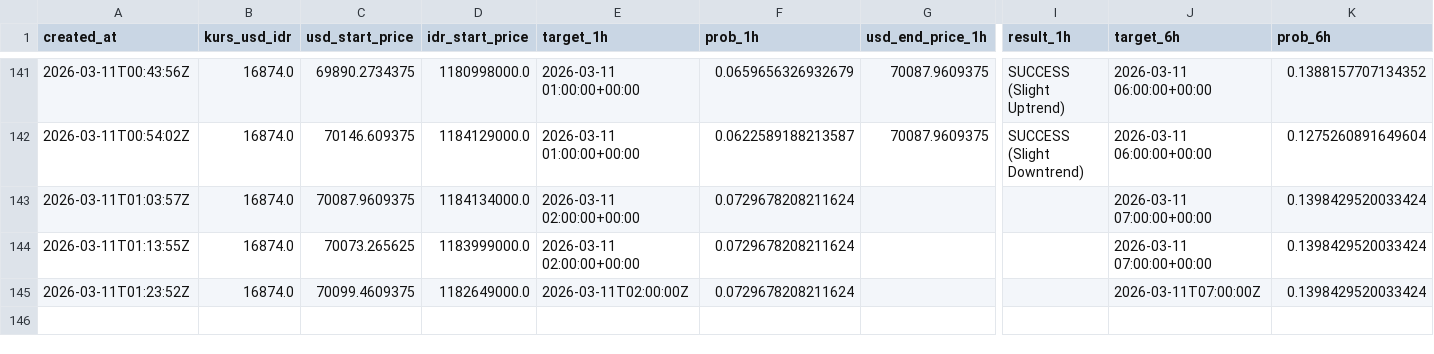
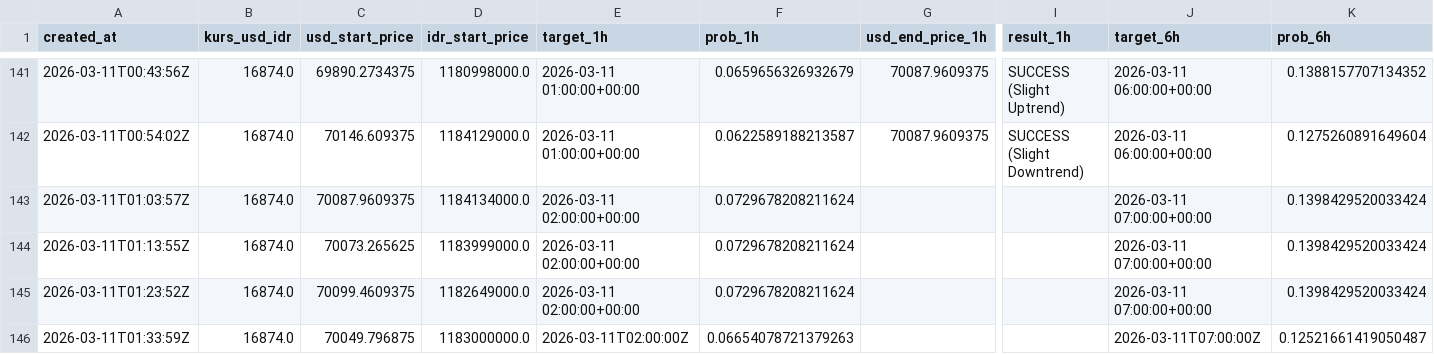
Before and after one commit to bryanagus/btc-bot, a CSV file: ai_history_log.csv, drawn as a sheet; only a part is shown, gaps mark what is left out; rows hold the shown columns only; the diff names each change by its address in the sheet, - before the commit and + after, or states it on an @@ line.

```diff
--- a/ai_history_log.csv
+++ b/ai_history_log.csv
-E145 (target_1h): 2026-03-11T02:00:00Z
+E145 (target_1h): 2026-03-11 02:00:00+00:00
-J145 (target_6h): 2026-03-11T07:00:00Z
+J145 (target_6h): 2026-03-11 07:00:00+00:00
+row 146: 2026-03-11T01:33:59Z | 16874.0 | 70049.796875 | 1183000000.0 | 2026-03-11T02:00:00Z | 0.06654078721379263 |  |  | 2026-03-11T07:00:00Z | 0.12521661419050487
```
Also changed, not shown: 1 other file.
